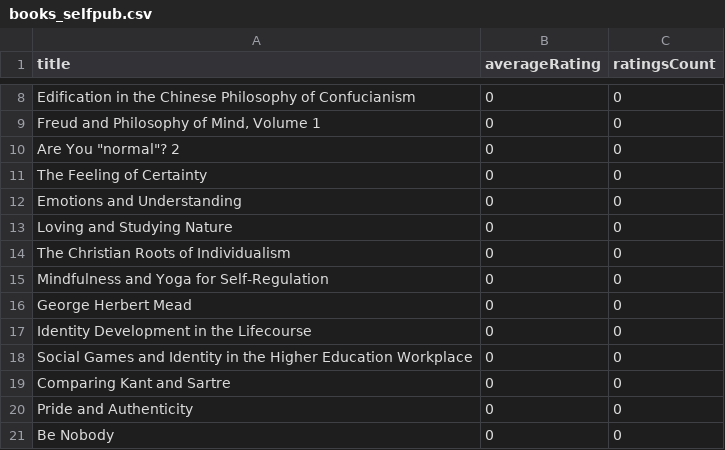
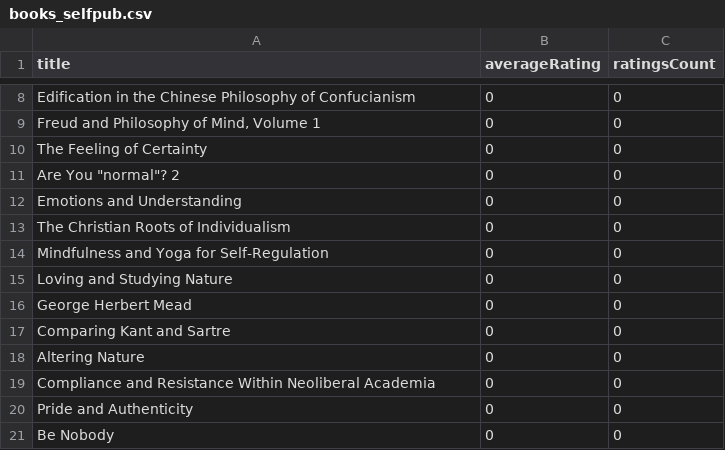
Before and after one commit to Pierluigi-De-Palo/CSV-editoriali-per-GPT, a CSV file: output/books_selfpub.csv, drawn as a sheet; only a part is shown, gaps mark what is left out.

```diff
--- a/output/books_selfpub.csv
+++ b/output/books_selfpub.csv
@@ -9,12 +9,12 @@ Edification in the Chinese Philosophy of Confucianism,0,0
 "Freud and Philosophy of Mind, Volume 1",0,0
+The Feeling of Certainty,0,0
 "Are You ""normal""? 2",0,0
-The Feeling of Certainty,0,0
 Emotions and Understanding,0,0
-Loving and Studying Nature,0,0
 The Christian Roots of Individualism,0,0
 Mindfulness and Yoga for Self-Regulation,0,0
+Loving and Studying Nature,0,0
 George Herbert Mead,0,0
-Identity Development in the Lifecourse,0,0
-Social Games and Identity in the Higher Education Workplace,0,0
 Comparing Kant and Sartre,0,0
+Altering Nature,0,0
+Compliance and Resistance Within Neoliberal Academia,0,0
 Pride and Authenticity,0,0
```
Also changed, not shown: niches_enriched.csv, output/trends_selfpub.csv.
